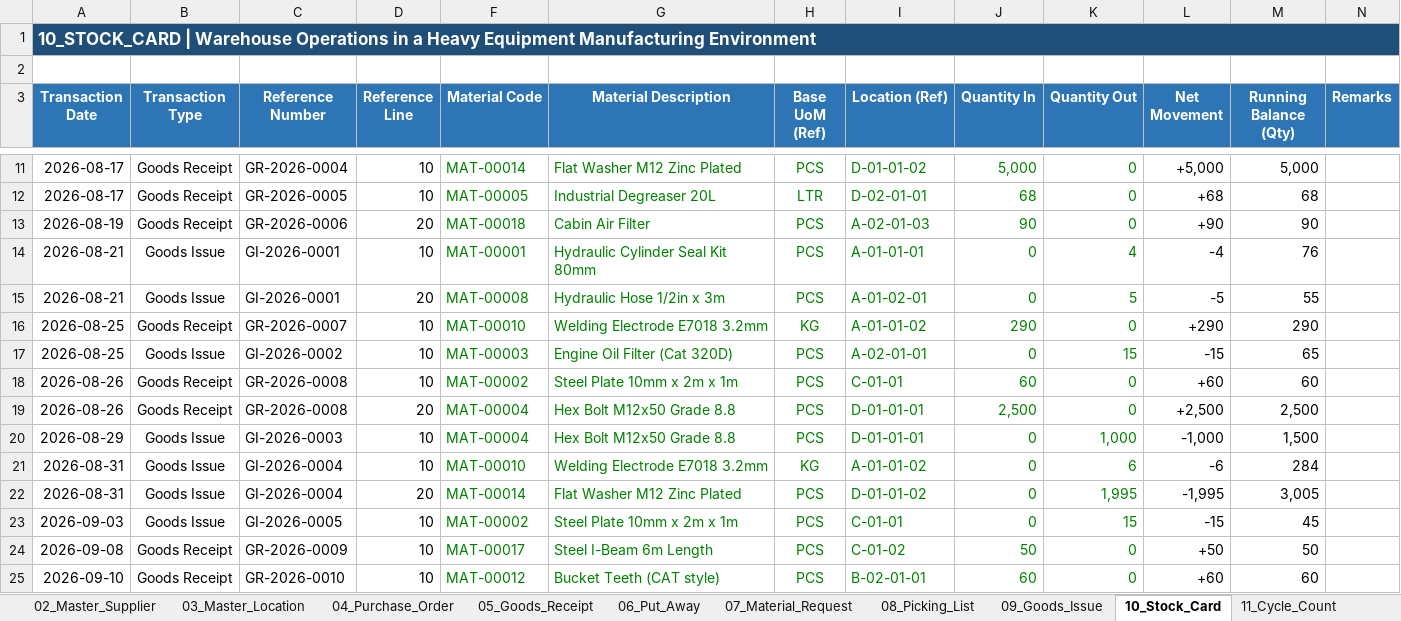
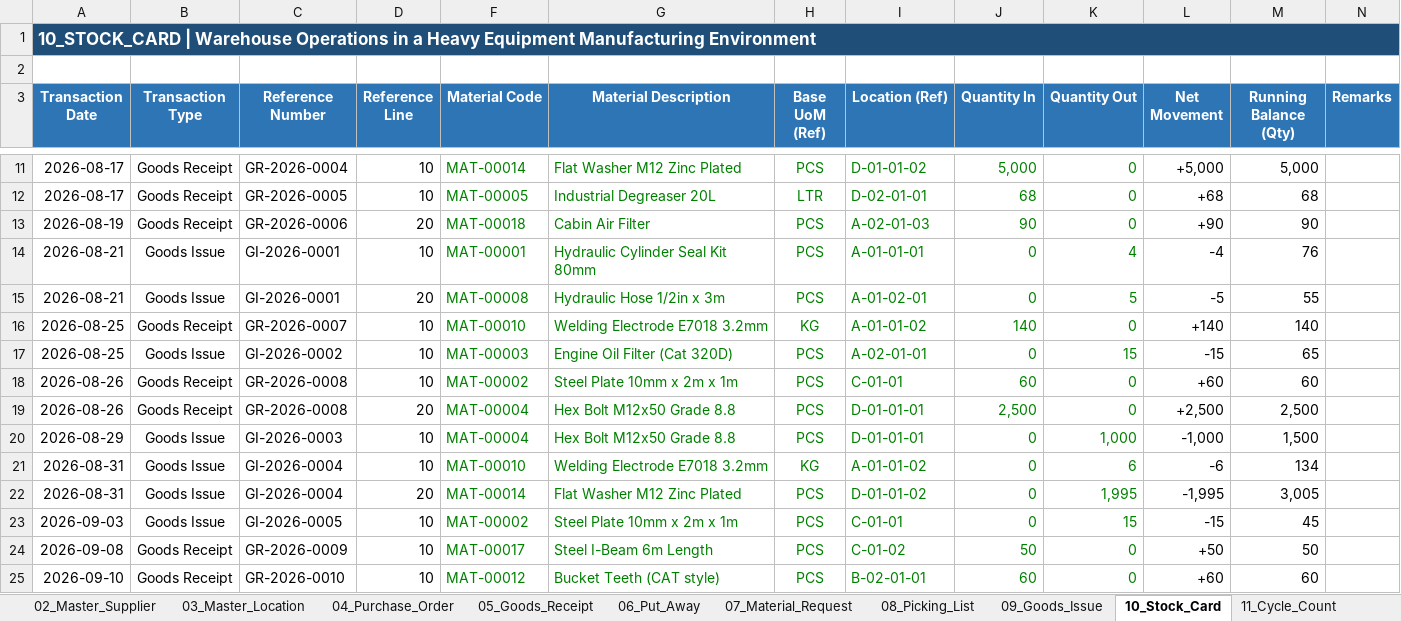
Before and after one commit to fikri-fajar/warehouse-operations-simulation, an Excel workbook: Warehouse_Operations_Simulation.xlsx, sheet 10_Stock_Card, drawn as a sheet; only a part is shown, gaps mark what is left out; values as stored, in another font and other column widths than the file's, no borders; conditional formats not drawn; the diff names each change by its address in the sheet, - before the commit and + after, or states it on an @@ line.

```diff
--- a/Warehouse_Operations_Simulation.xlsx (sheet 10_Stock_Card)
+++ b/Warehouse_Operations_Simulation.xlsx (sheet 10_Stock_Card)
-J16 (Quantity In): 290
+J16 (Quantity In): 140
-L16 (Net Movement): +290
+L16 (Net Movement): +140
-M16 (Running Balance (Qty)): 290
+M16 (Running Balance (Qty)): 140
-M21 (Running Balance (Qty)): 284
+M21 (Running Balance (Qty)): 134
```
Also changed, not shown: sheet 11_Cycle_Count, sheet 05_Goods_Receipt, sheet 04_Purchase_Order, sheet 06_Put_Away, sheet 07_Material_Request, sheet 08_Picking_List.
